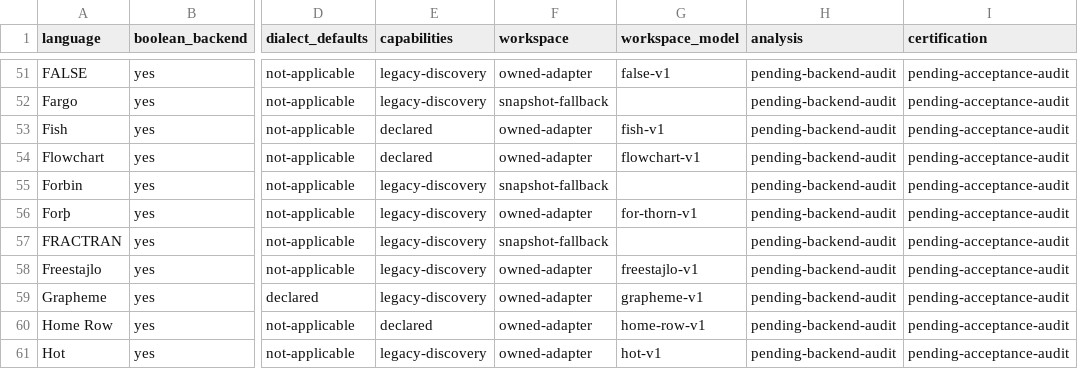
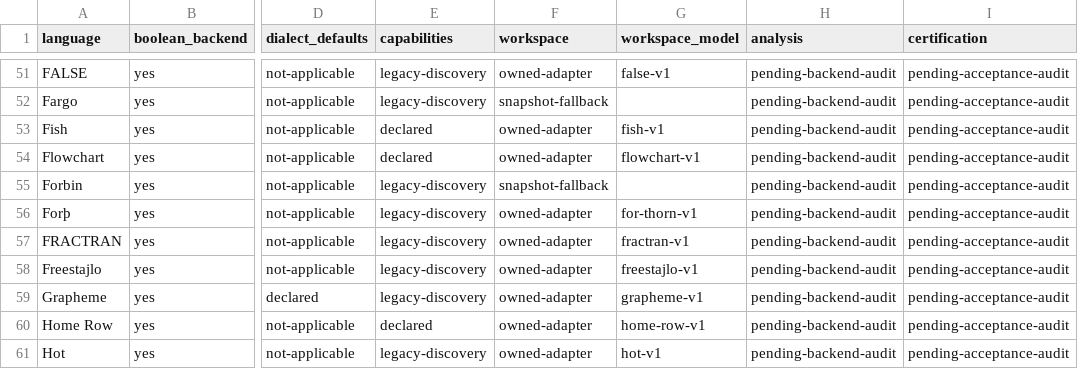
Before and after one commit to bangyen/esolangs, a CSV file: docs/migration-status.csv, drawn as a sheet; only a part is shown, gaps mark what is left out; the diff names each change by its address in the sheet, - before the commit and + after, or states it on an @@ line.

Commit message:
Declare FRACTRAN numeric workspace independently of evaluator storage
Extend explicit/inherited accounting coverage from 110 to 111 of 117 languages,
leaving six snapshot fallbacks. Name the chosen logical numeric representation:
an integer register or sparse prime exponents. Mutable indexed cursors and
immutable scans share the exponent view; guard indexes, revisions, selection
caches, ordering and zero entries do not become resource payload.

Workspace capture never calls the cycle snapshot, canonical debug-factor view
or integer materialization. Extend existing tests to compare cursor/scan values
and workspace against literal arithmetic, retain past captures, reorder/zero-pad
factor storage, and exercise the literal fallback. This does not claim equal
space for different numeric algorithms. No test cases are added.

Independent resource projections and old bit peaks agree over 151 completed
cases/578 commands in each of cursor and forced-scan modes (147 factor runs,
four integer runs). Constructor-kind, printed-flag and input-cursor mutations
are detected. All five original proof arities (1,2,3,5,6) and exactness
requirements pass unchanged. Generated docs are unchanged; no generator,
proof formula or size anchor changes.

Native execution ASTs remain identical. All 2,196 native corpus comparisons
halt cleanly within the observation window. Timing/fuzz comparison covers
348 programs including 200 seeded random sources: throughput ratio
0.972601; 40 output-fault controls detected.

The clean exact wheel matches every shipped file to source and passes native,
stepped and isolated routes on Python 3.12, 3.13, 3.14 and 3.15. Required
just test passes on the rebased tree; full evidence is archived with the batch.

The initial referee run caught a VM-wrapper resource witness calling the raw
machine hook. Route it through _capture_workspace; the original arity-12
constant witness then passes with all rows/options and assertions retained.

```diff
--- a/docs/migration-status.csv
+++ b/docs/migration-status.csv
-F57 (workspace): snapshot-fallback
+F57 (workspace): owned-adapter
-G57 (workspace_model): (empty)
+G57 (workspace_model): fractran-v1
```
Also changed, not shown: 4 other files.
